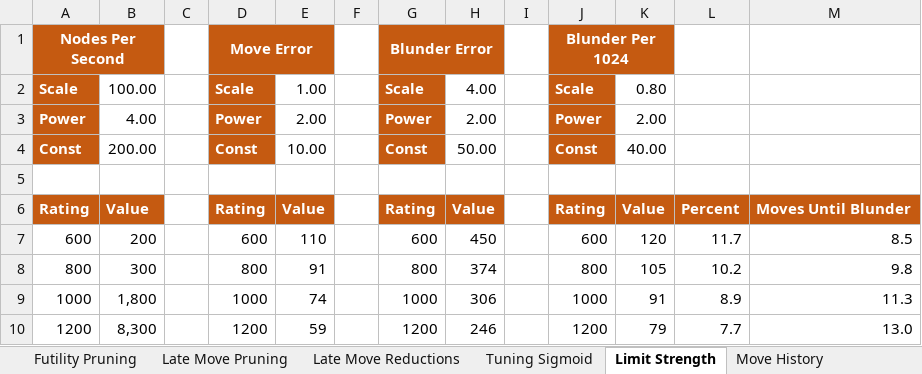
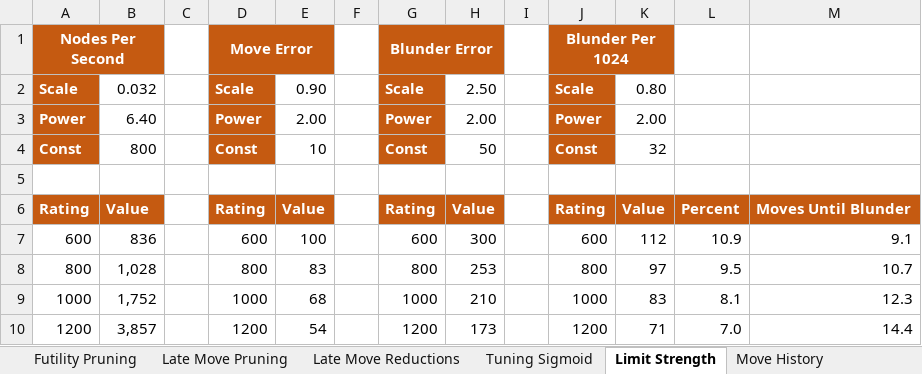
Before and after one commit to ekmadsen/MadChess, an Excel workbook: docs/Calculations.xlsx, sheet Limit Strength, drawn as a sheet; only a part is shown; values as stored, in another font and other column widths than the file's, no borders; the diff covers the shown part only; the diff names each change by its address in the sheet, - before the commit and + after, or states it on an @@ line.

Commit message:
Adjusted AdvancedConfig parameters that affect limiting engine's strength.

```diff
--- a/docs/Calculations.xlsx (sheet Limit Strength)
+++ b/docs/Calculations.xlsx (sheet Limit Strength)
-B2: 100.00
+B2: 0.032
-E2: 1.00
+E2: 0.90
-H2: 4.00
+H2: 2.50
-B3: 4.00
+B3: 6.40
-B4: 200.00
+B4: 800
-E4: 10.00
+E4: 10
-H4: 50.00
+H4: 50
-K4: 40.00
+K4: 32
-B7: 200
+B7: 836
-E7: 110
+E7: 100
-H7: 450
+H7: 300
-K7: 120
+K7: 112
-L7: 11.7
+L7: 10.9
-M7: 8.5
+M7: 9.1
-B8: 300
+B8: 1,028
-E8: 91
+E8: 83
-H8: 374
+H8: 253
-K8: 105
+K8: 97
-L8: 10.2
+L8: 9.5
-M8: 9.8
+M8: 10.7
-B9: 1,800
+B9: 1,752
-E9: 74
+E9: 68
-H9: 306
+H9: 210
-K9: 91
+K9: 83
-L9: 8.9
+L9: 8.1
-M9: 11.3
+M9: 12.3
-B10: 8,300
+B10: 3,857
-E10: 59
+E10: 54
-H10: 246
+H10: 173
-K10: 79
+K10: 71
-L10: 7.7
+L10: 7.0
-M10: 13.0
+M10: 14.4
```
Also changed, not shown: 38 edited cells elsewhere in this sheet, 4 other files.
